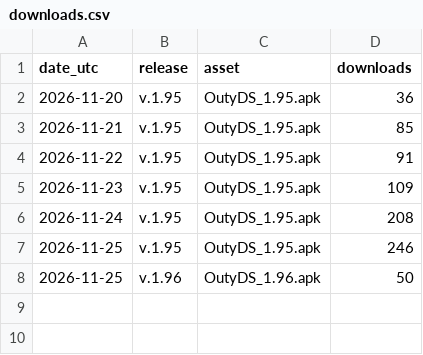
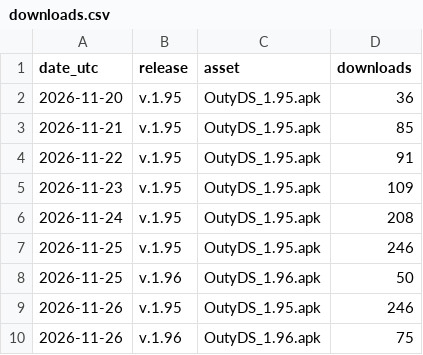
Before and after one commit to cangri-outy/Outy, a CSV file: data/downloads.csv, drawn as a sheet; the diff names each change by its address in the sheet, - before the commit and + after, or states it on an @@ line.

```diff
--- a/data/downloads.csv
+++ b/data/downloads.csv
+row 9: 2026-11-26 | v.1.95 | OutyDS_1.95.apk | 246
+row 10: 2026-11-26 | v.1.96 | OutyDS_1.96.apk | 75
```
